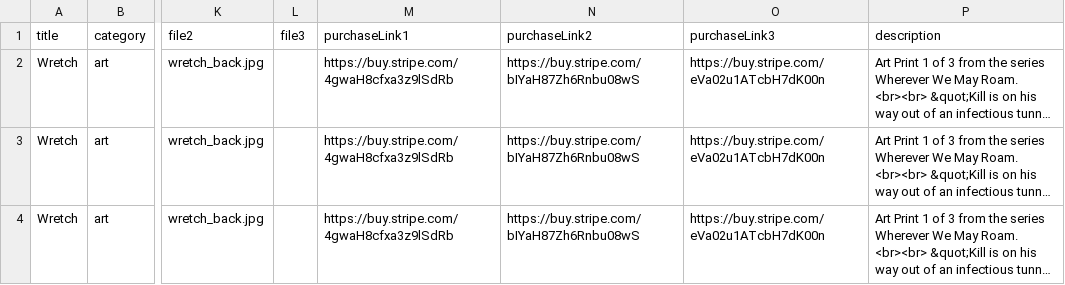
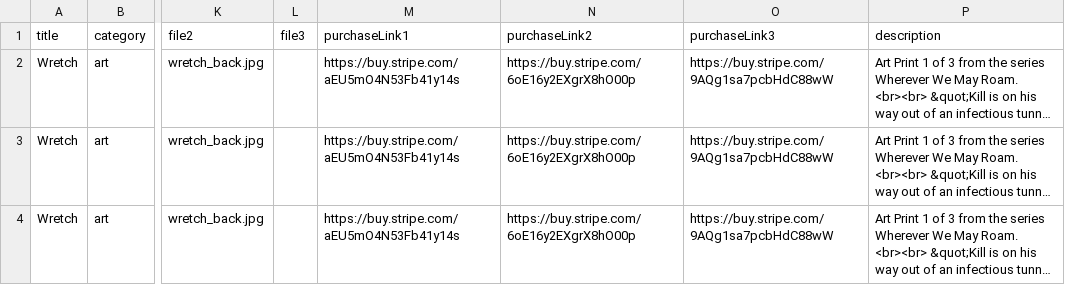
Before and after one commit to spiritsoftheuniverse/kill, a CSV file: data/shop.csv, drawn as a sheet; only a part is shown, gaps mark what is left out; long unchanged cells end in …; the diff names each change by its address in the sheet, - before the commit and + after, or states it on an @@ line.

```diff
--- a/data/shop.csv
+++ b/data/shop.csv
-M2:M4 (purchaseLink1): https://buy.stripe.com/4gwaH8cfxa3z9lSdRb
+M2:M4 (purchaseLink1): https://buy.stripe.com/aEU5mO4N53Fb41y14s
-N2:N4 (purchaseLink2): https://buy.stripe.com/bIYaH87Zh6Rnbu08wS
+N2:N4 (purchaseLink2): https://buy.stripe.com/6oE16y2EXgrX8hO00p
-O2:O4 (purchaseLink3): https://buy.stripe.com/eVa02u1ATcbH7dK00n
+O2:O4 (purchaseLink3): https://buy.stripe.com/9AQg1sa7pcbHdC88wW
```
Also changed, not shown: 1 other file.
